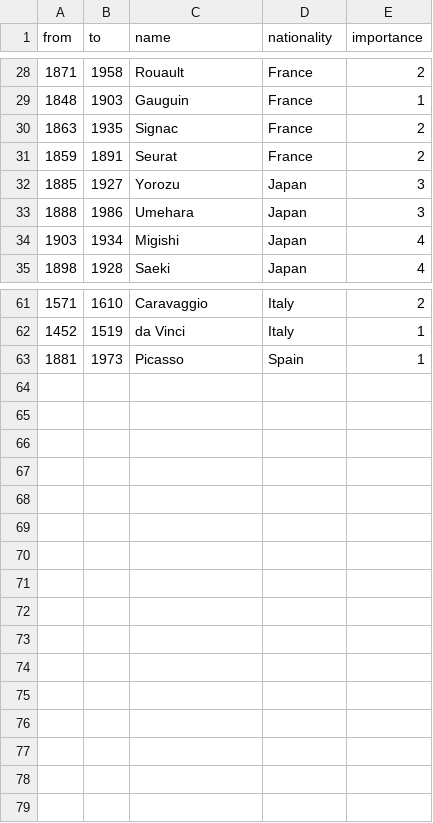
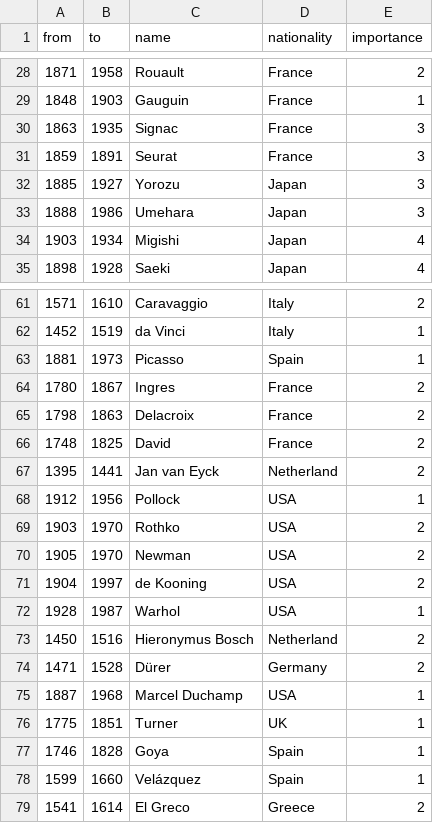
Before and after one commit to hirokai/hirokai.github.io, a CSV file: timeline/painters.csv, drawn as a sheet; only a part is shown, gaps mark what is left out; the diff covers the shown part only.

```diff
--- a/timeline/painters.csv
+++ b/timeline/painters.csv
@@ -29,4 +29,4 @@ from,to,name,nationality,importance
 1848,1903,Gauguin,France,1
-1863,1935,Signac,France,2
-1859,1891,Seurat,France,2
+1863,1935,Signac,France,3
+1859,1891,Seurat,France,3
 1885,1927,Yorozu,Japan,3
@@ -63 +63,17 @@ from,to,name,nationality,importance
 1881,1973,Picasso,Spain,1
+1780,1867,Ingres,France,	2
+1798,1863,Delacroix,France,2
+1748,1825,David,France,2
+1395,1441,Jan van Eyck,Netherland,2
+1912,1956,Pollock,USA,1
+1903,1970,Rothko,USA,2
+1905,1970,Newman,USA,2
+1904,1997,de Kooning,USA,2
+1928,1987,Warhol,USA,1
+1450,1516,Hieronymus Bosch,Netherland,2
+1471,1528,Dürer,Germany,2
+1887,1968,Marcel Duchamp,USA,1
+1775,1851,Turner,UK,1
+1746,1828,Goya,Spain,1
+1599,1660,Velázquez,Spain,1
+1541,1614,El Greco,Greece,2
```
Also changed, not shown: 6 edited cells elsewhere in this file, timeline/authors.csv, timeline/composers.tsv, 1 other file.
